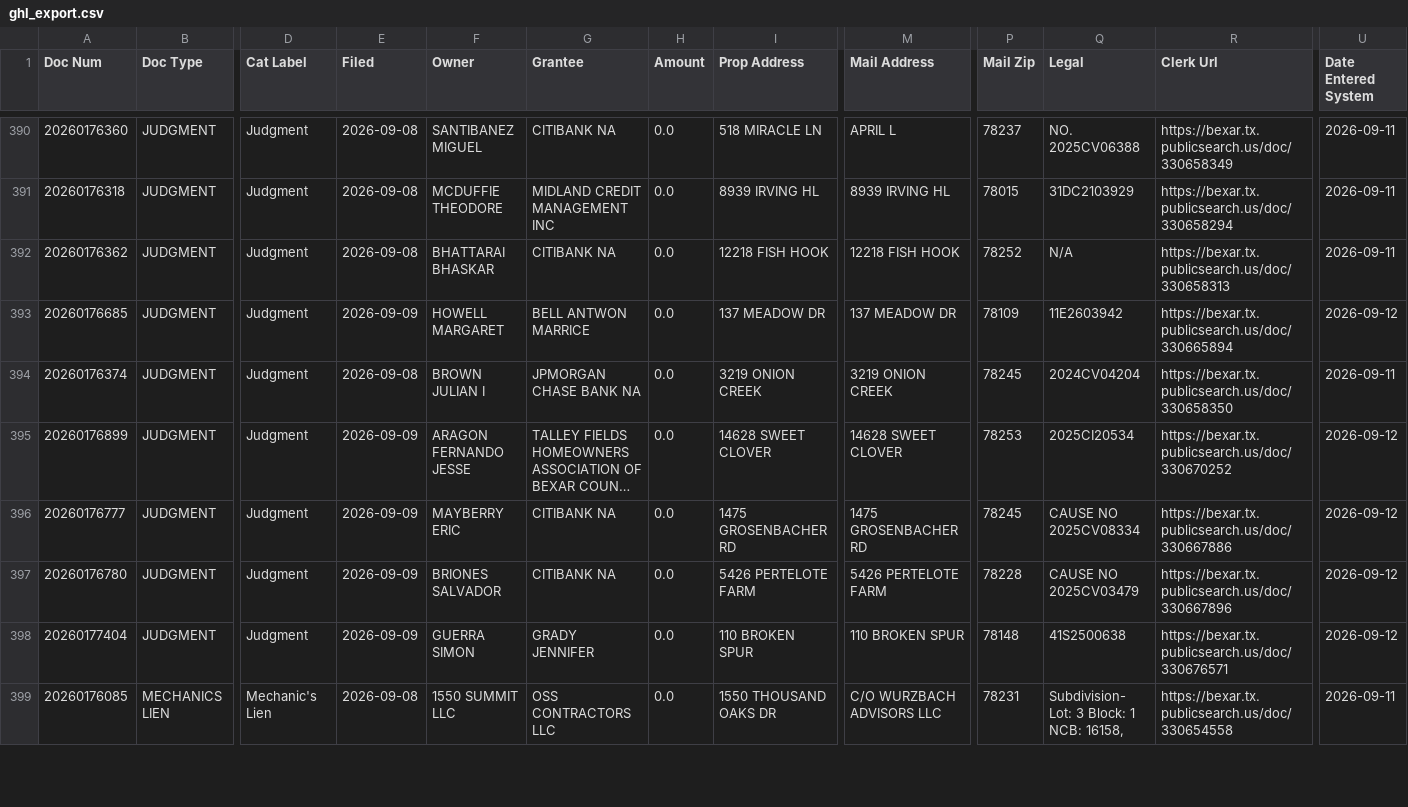
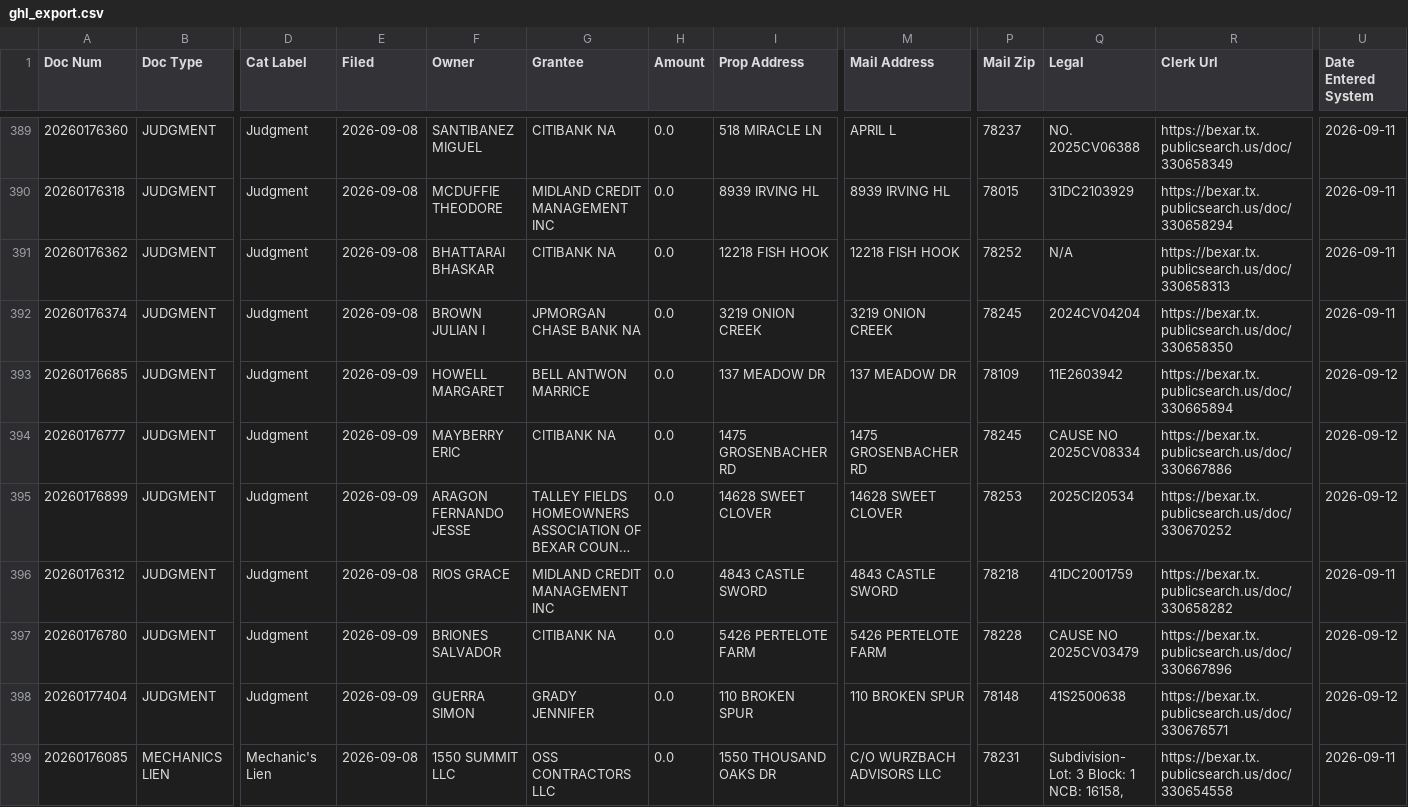
Before and after one commit to Sellmyhousefast247/Bexar-leads, a CSV file: data/ghl_export.csv, drawn as a sheet; only a part is shown, gaps mark what is left out; long unchanged cells end in …; rows hold the shown columns only; the diff covers the shown part only; the diff names each change by its address in the sheet, - before the commit and + after, or states it on an @@ line.

```diff
--- a/data/ghl_export.csv
+++ b/data/ghl_export.csv
@@ row 394 moved to row 392: 20260176374 @@
+row 394: 20260176777 | JUDGMENT | Judgment | 2026-09-09 | MAYBERRY ERIC | CITIBANK NA | 0.0 | 1475 GROSENBACHER RD | 1475 GROSENBACHER RD | 78245 | CAUSE NO 2025CV08334 | https://bexar.tx.publicsearch.us/doc/330667886 | 2026-09-12
-A396 (Doc Num): 20260176777
+A396 (Doc Num): 20260176312
-E396 (Filed): 2026-09-09
+E396 (Filed): 2026-09-08
-F396 (Owner): MAYBERRY ERIC
+F396 (Owner): RIOS GRACE
-G396 (Grantee): CITIBANK NA
+G396 (Grantee): MIDLAND CREDIT MANAGEMENT INC
-I396 (Prop Address): 1475 GROSENBACHER RD
+I396 (Prop Address): 4843 CASTLE SWORD
-M396 (Mail Address): 1475 GROSENBACHER RD
+M396 (Mail Address): 4843 CASTLE SWORD
-P396 (Mail Zip): 78245
+P396 (Mail Zip): 78218
-Q396 (Legal): CAUSE NO 2025CV08334
+Q396 (Legal): 41DC2001759
-R396 (Clerk Url): https://bexar.tx.publicsearch.us/doc/330667886
+R396 (Clerk Url): https://bexar.tx.publicsearch.us/doc/330658282
-U396 (Date Entered System): 2026-09-12
+U396 (Date Entered System): 2026-09-11
```
Also changed, not shown: 4 removed rows, 37 moved rows and 13 edited cells elsewhere in this file, data/skiptrace_export.csv, 3 other files.
